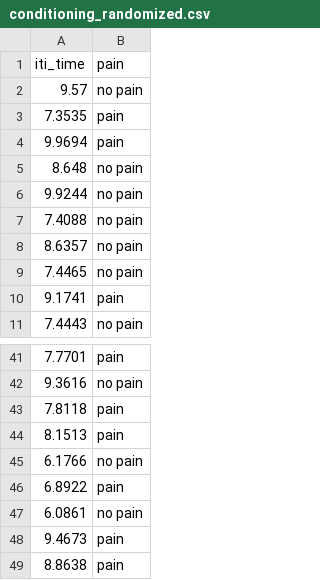
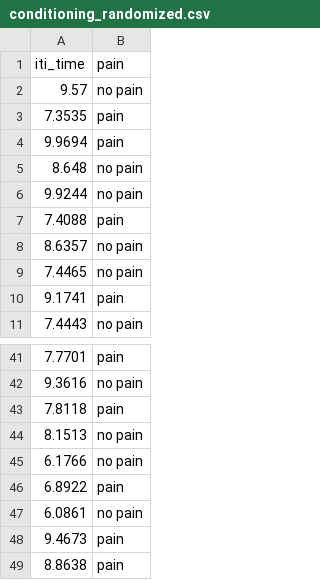
Before and after one commit to ulrikehorn/Demo_scripts_painlab, a CSV file: conditioning_randomized.csv, drawn as a sheet; only a part is shown, gaps mark what is left out.

```diff
--- a/conditioning_randomized.csv
+++ b/conditioning_randomized.csv
@@ -6,3 +6,3 @@ iti_time,pain
 9.9244,no pain
-7.4088,no pain
+7.4088,pain
 8.6357,no pain
@@ -43,3 +43,3 @@ iti_time,pain
 7.8118,pain
-8.1513,pain
+8.1513,no pain
 6.1766,no pain
```
Also changed, not shown: 1 other file.
